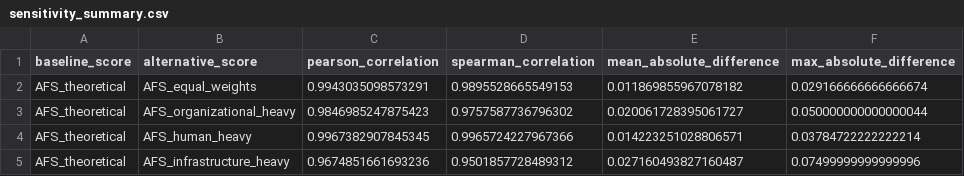
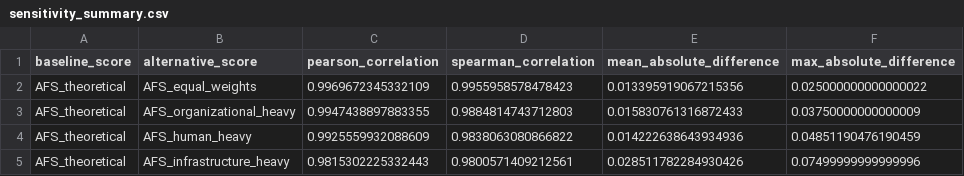
Before and after one commit to irais-jaqueline-bc/fricta-institutional-friction, a CSV file: data/processed/sensitivity_summary.csv, drawn as a sheet.

```diff
--- a/data/processed/sensitivity_summary.csv
+++ b/data/processed/sensitivity_summary.csv
@@ -1,5 +1,5 @@
 baseline_score,alternative_score,pearson_correlation,spearman_correlation,mean_absolute_difference,max_absolute_difference
-AFS_theoretical,AFS_equal_weights,0.9943035098573291,0.9895528665549153,0.011869855967078182,0.029166666666666674
-AFS_theoretical,AFS_organizational_heavy,0.9846985247875423,0.9757587736796302,0.020061728395061727,0.050000000000000044
-AFS_theoretical,AFS_human_heavy,0.9967382907845345,0.9965724227967366,0.014223251028806571,0.03784722222222214
-AFS_theoretical,AFS_infrastructure_heavy,0.9674851661693236,0.9501857728489312,0.027160493827160487,0.07499999999999996
+AFS_theoretical,AFS_equal_weights,0.9969672345332109,0.9955958578478423,0.013395919067215356,0.025000000000000022
+AFS_theoretical,AFS_organizational_heavy,0.9947438897883355,0.9884814743712803,0.015830761316872433,0.03750000000000009
+AFS_theoretical,AFS_human_heavy,0.9925559932088609,0.9838063080866822,0.014222638643934936,0.04851190476190459
+AFS_theoretical,AFS_infrastructure_heavy,0.9815302225332443,0.9800571409212561,0.028511782284930426,0.07499999999999996
```
Also changed, not shown: data/processed/branch_correlation_matrix.csv, data/processed/branch_pairwise_correlations.csv, 11 other files.
